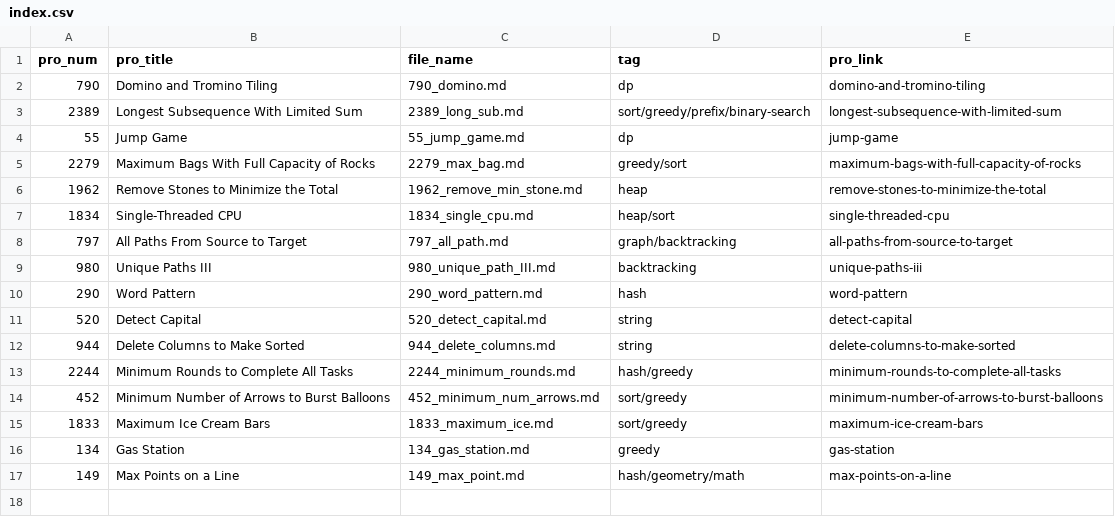
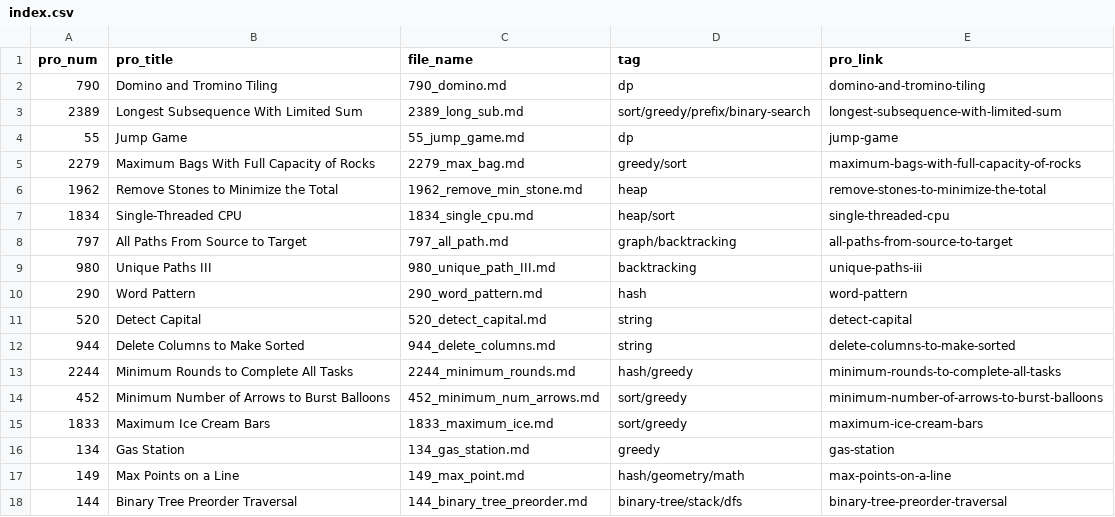
Before and after one commit to Justin900429/leetcode, a CSV file: index.csv, drawn as a sheet; the diff names each change by its address in the sheet, - before the commit and + after, or states it on an @@ line.

```diff
--- a/index.csv
+++ b/index.csv
+row 18: 144 | Binary Tree Preorder Traversal | 144_binary_tree_preorder.md | binary-tree/stack/dfs | binary-tree-preorder-traversal
```
Also changed, not shown: 1 other file.
